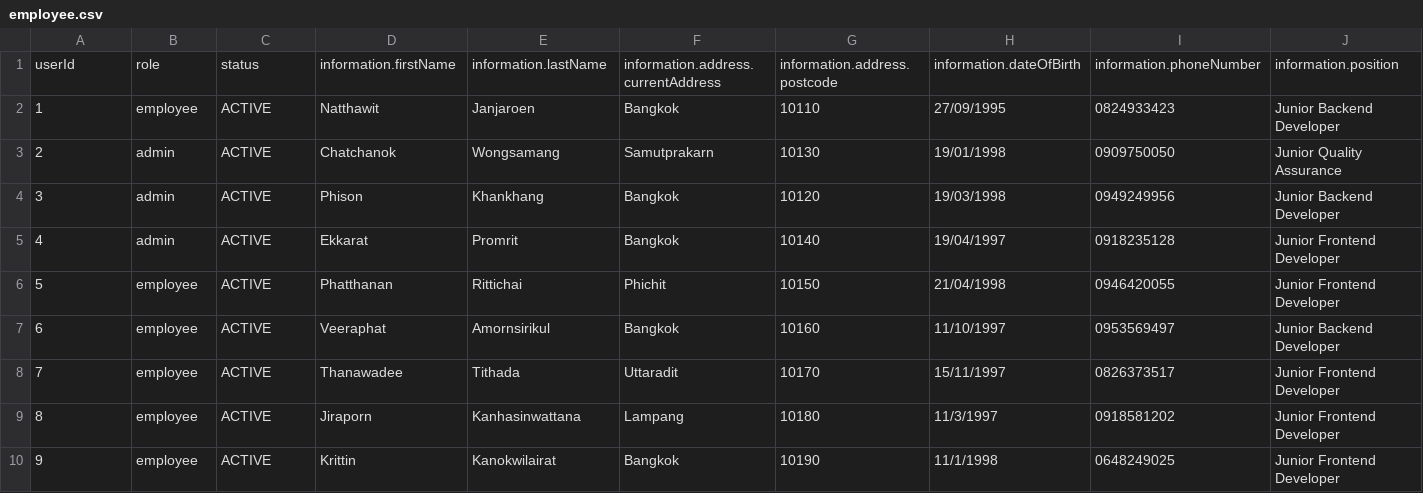
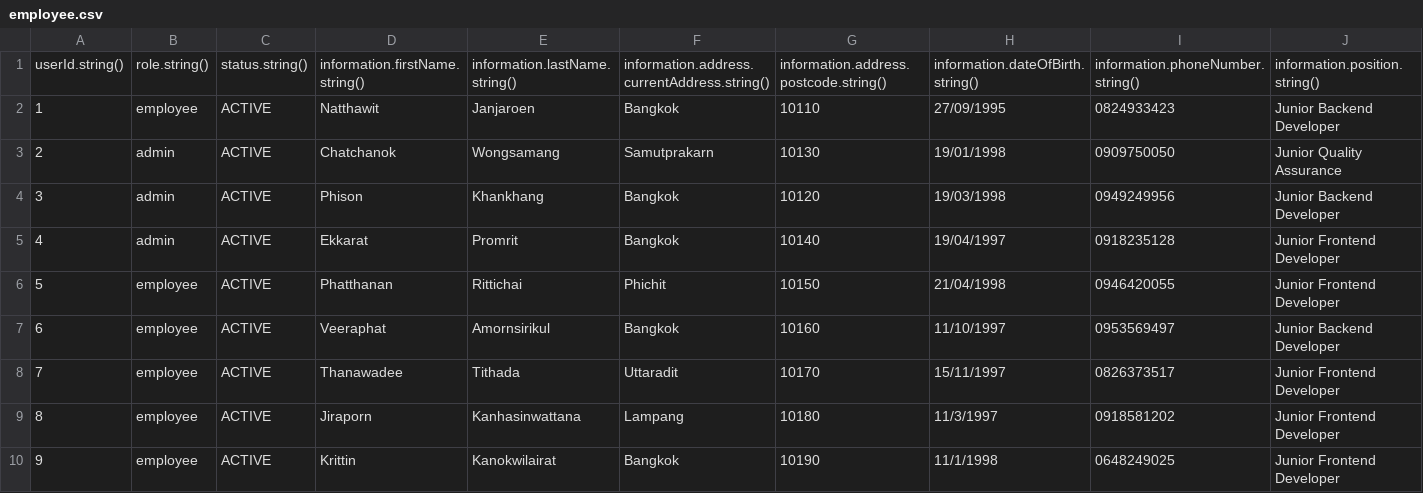
Before and after one commit to krittin1/what-is-good-in-pattaya, a CSV file: postman/employee.csv, drawn as a sheet; only a part is shown; removed rows and columns are numbered as before the commit, all else as after; rows hold the shown columns only; the diff names each change by its address in the sheet, - before the commit and + after, or states it on an @@ line.

```diff
--- a/postman/employee.csv
+++ b/postman/employee.csv
-row 1: userId | role | status | information.firstName | information.lastName | information.address.currentAddress | information.address.postcode | information.dateOfBirth | information.phoneNumber | information.position
+row 1: userId.string() | role.string() | status.string() | information.firstName.string() | information.lastName.string() | information.address.currentAddress.string() | information.address.postcode.string() | information.dateOfBirth.string() | information.phoneNumber.string() | information.position.string()
```
Also changed, not shown: postman/changeLog.csv.
